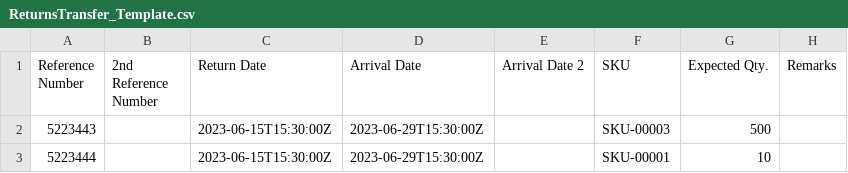
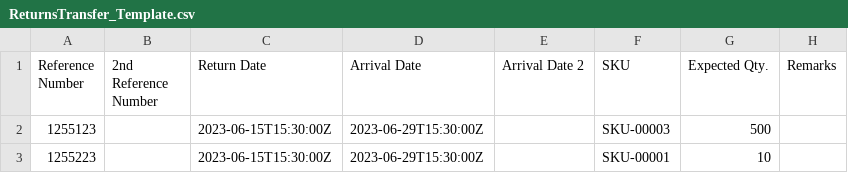
Before and after one commit to xtiangoldenaurum/aims_api, a CSV file: aims_api.API/Template/Inbound/ReturnsTransfer_Template.csv, drawn as a sheet; only a part is shown; the diff names each change by its address in the sheet, - before the commit and + after, or states it on an @@ line.

```diff
--- a/aims_api.API/Template/Inbound/ReturnsTransfer_Template.csv
+++ b/aims_api.API/Template/Inbound/ReturnsTransfer_Template.csv
-A2 (Reference Number): 5223443
+A2 (Reference Number): 1255123
-A3 (Reference Number): 5223444
+A3 (Reference Number): 1255223
```
Also changed, not shown: aims_api.API/Template/Inbound/PO_Template.csv, aims_api.API/Template/Inbound/WhTransfer_Template.csv, 22 other files.
